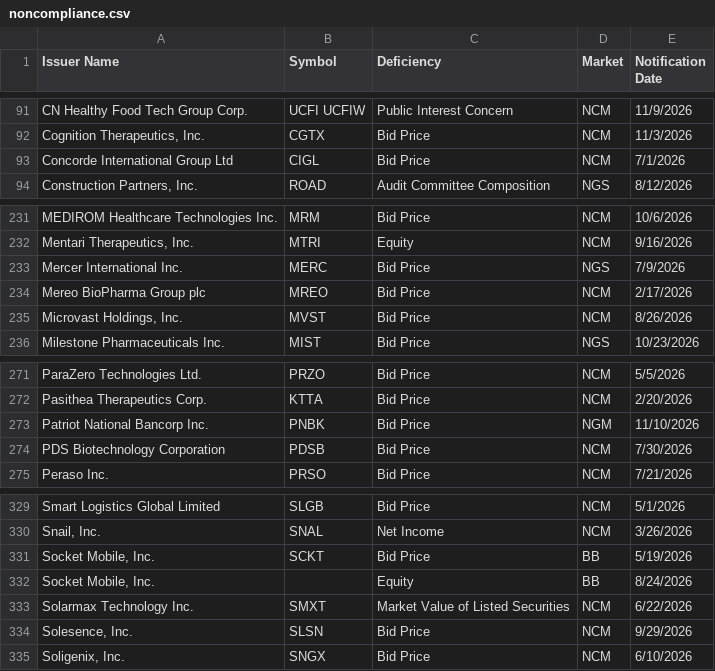
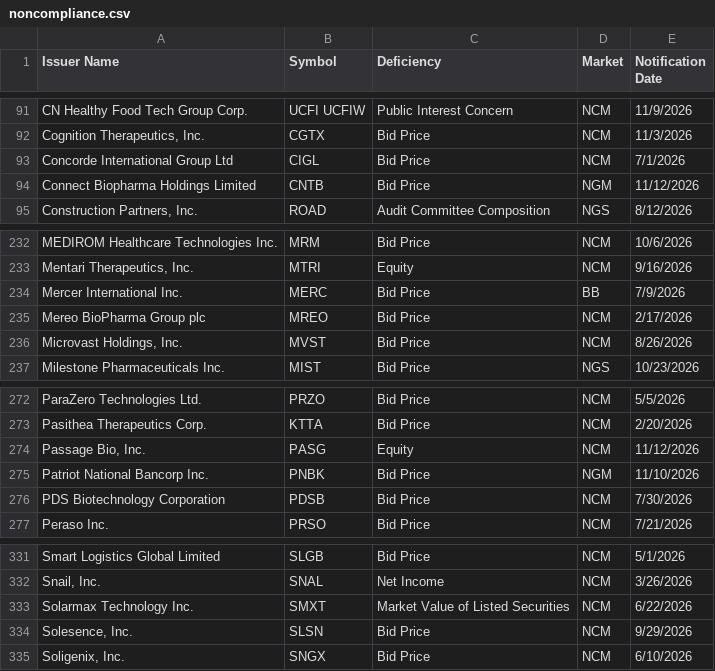
Before and after one commit to ieattokens/noncompliance, a CSV file: noncompliance.csv, drawn as a sheet; only a part is shown, gaps mark what is left out.

```diff
--- a/noncompliance.csv
+++ b/noncompliance.csv
@@ -93,2 +93,3 @@
 "Concorde International Group Ltd","CIGL","Bid Price","NCM","7/1/2026"
+"Connect Biopharma Holdings Limited","CNTB","Bid Price","NGM","11/12/2026"
 "Construction Partners, Inc.","ROAD","Audit Committee Composition","NGS","8/12/2026"
@@ -232,3 +233,3 @@
 "Mentari Therapeutics, Inc.","MTRI","Equity","NCM","9/16/2026"
-"Mercer International Inc.","MERC","Bid Price","NGS","7/9/2026"
+"Mercer International Inc.","MERC","Bid Price","BB","7/9/2026"
 "Mereo BioPharma Group plc","MREO","Bid Price","NCM","2/17/2026"
@@ -272,2 +273,3 @@
 "Pasithea Therapeutics Corp.","KTTA","Bid Price","NCM","2/20/2026"
+"Passage Bio, Inc.","PASG","Equity","NCM","11/12/2026"
 "Patriot National Bancorp Inc.","PNBK","Bid Price","NGM","11/10/2026"
@@ -330,4 +332,2 @@
 "Snail, Inc.","SNAL","Net Income","NCM","3/26/2026"
-"Socket Mobile, Inc.","SCKT","Bid Price","BB","5/19/2026"
-"Socket Mobile, Inc.",,"Equity","BB","8/24/2026"
 "Solarmax Technology Inc.","SMXT","Market Value of Listed Securities","NCM","6/22/2026"
```
Also changed, not shown: 1 other file.
